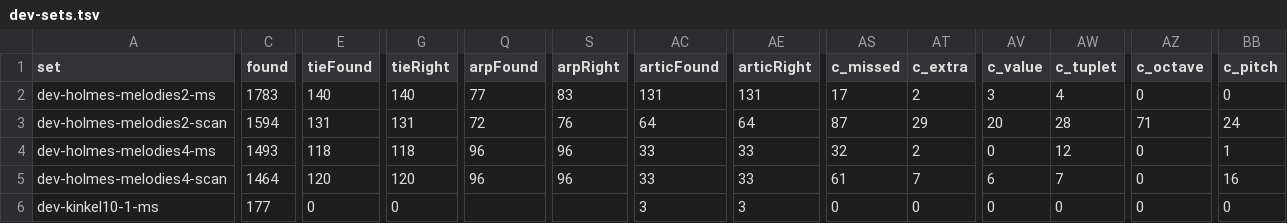
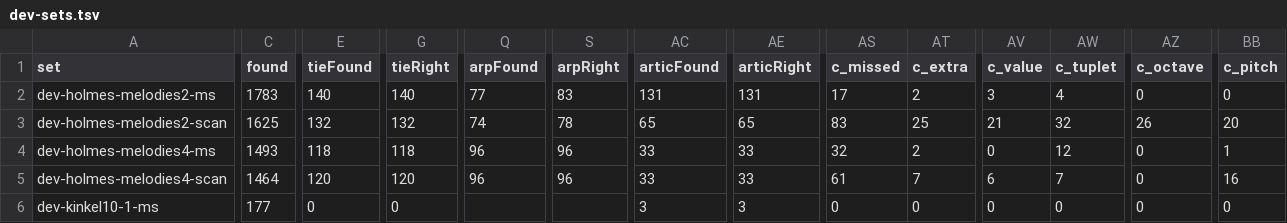
Before and after one commit to yotsuda/Calamo, a TSV file: docs/dev-sets.tsv, drawn as a sheet; only a part is shown, gaps mark what is left out; the diff names each change by its address in the sheet, - before the commit and + after, or states it on an @@ line.

```diff
--- a/docs/dev-sets.tsv
+++ b/docs/dev-sets.tsv
-C3 (found): 1594
+C3 (found): 1625
-E3 (tieFound): 131
+E3 (tieFound): 132
-G3 (tieRight): 131
+G3 (tieRight): 132
-Q3 (arpFound): 72
+Q3 (arpFound): 74
-S3 (arpRight): 76
+S3 (arpRight): 78
-AC3 (articFound): 64
+AC3 (articFound): 65
-AE3 (articRight): 64
+AE3 (articRight): 65
-AS3 (c_missed): 87
+AS3 (c_missed): 83
-AT3 (c_extra): 29
+AT3 (c_extra): 25
-AV3 (c_value): 20
+AV3 (c_value): 21
-AW3 (c_tuplet): 28
+AW3 (c_tuplet): 32
-AZ3 (c_octave): 71
+AZ3 (c_octave): 26
-BB3 (c_pitch): 24
+BB3 (c_pitch): 20
```
Also changed, not shown: docs/eval-sets.tsv, 2 other files.
